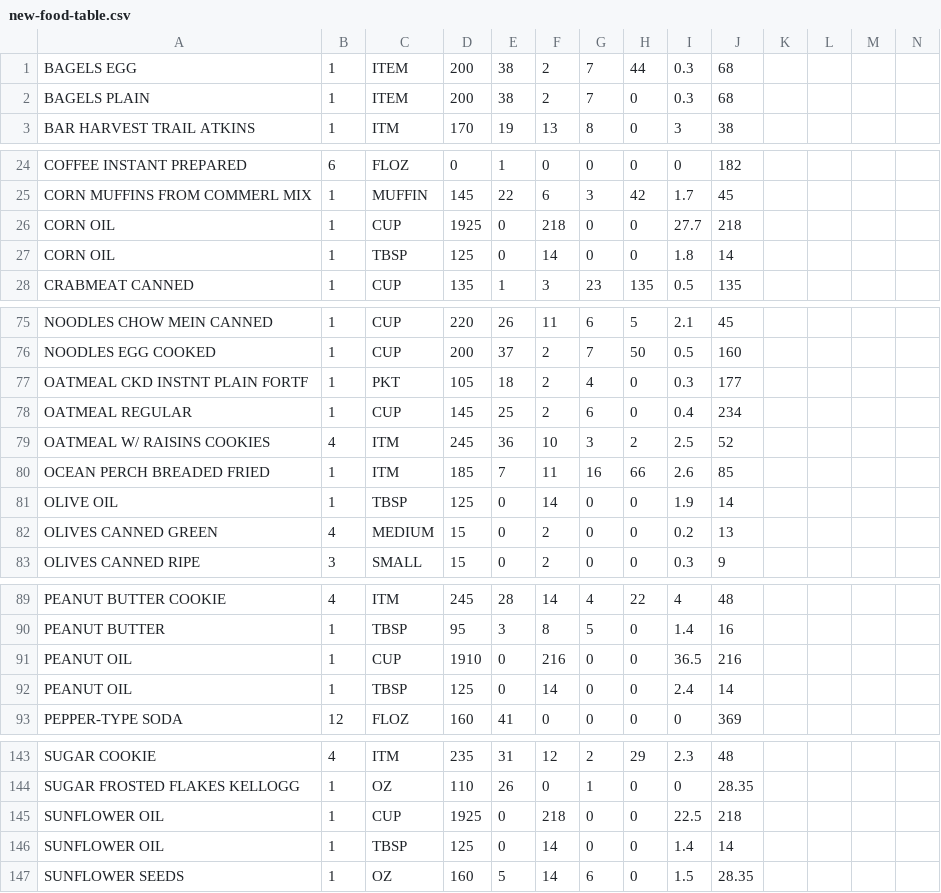
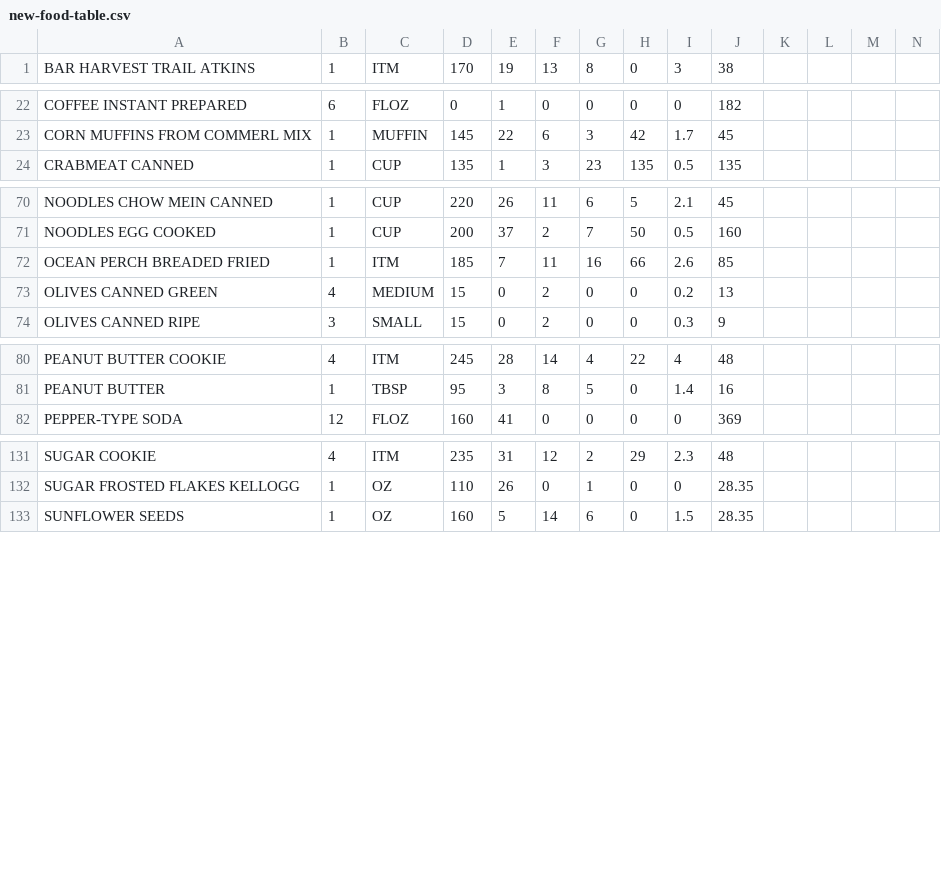
Before and after one commit to mat8025/GAPPS, a CSV file: APPS/CalCounter/new-food-table.csv, drawn as a sheet; only a part is shown, gaps mark what is left out; rows hold the shown columns only; the diff covers the shown part only; the diff names each change by its address in the sheet, - before the commit and + after, or states it on an @@ line.

```diff
--- a/APPS/CalCounter/new-food-table.csv
+++ b/APPS/CalCounter/new-food-table.csv
-row 1: BAGELS EGG | 1 | ITEM | 200 | 38 | 2 | 7 | 44 | 0.3 | 68
-row 2: BAGELS PLAIN | 1 | ITEM | 200 | 38 | 2 | 7 | 0 | 0.3 | 68
-row 26: CORN OIL | 1 | CUP | 1925 | 0 | 218 | 0 | 0 | 27.7 | 218
-row 27: CORN OIL | 1 | TBSP | 125 | 0 | 14 | 0 | 0 | 1.8 | 14
-row 77: OATMEAL CKD INSTNT PLAIN FORTF | 1 | PKT | 105 | 18 | 2 | 4 | 0 | 0.3 | 177
-row 78: OATMEAL REGULAR | 1 | CUP | 145 | 25 | 2 | 6 | 0 | 0.4 | 234
-row 79: OATMEAL W/ RAISINS COOKIES | 4 | ITM | 245 | 36 | 10 | 3 | 2 | 2.5 | 52
-row 81: OLIVE OIL | 1 | TBSP | 125 | 0 | 14 | 0 | 0 | 1.9 | 14
-row 91: PEANUT OIL | 1 | CUP | 1910 | 0 | 216 | 0 | 0 | 36.5 | 216
-row 92: PEANUT OIL | 1 | TBSP | 125 | 0 | 14 | 0 | 0 | 2.4 | 14
-row 145: SUNFLOWER OIL | 1 | CUP | 1925 | 0 | 218 | 0 | 0 | 22.5 | 218
-row 146: SUNFLOWER OIL | 1 | TBSP | 125 | 0 | 14 | 0 | 0 | 1.4 | 14
```
Also changed, not shown: 2 removed rows elsewhere in this file, APPS/CalCounter/favfoods.csv, 14 other files.
